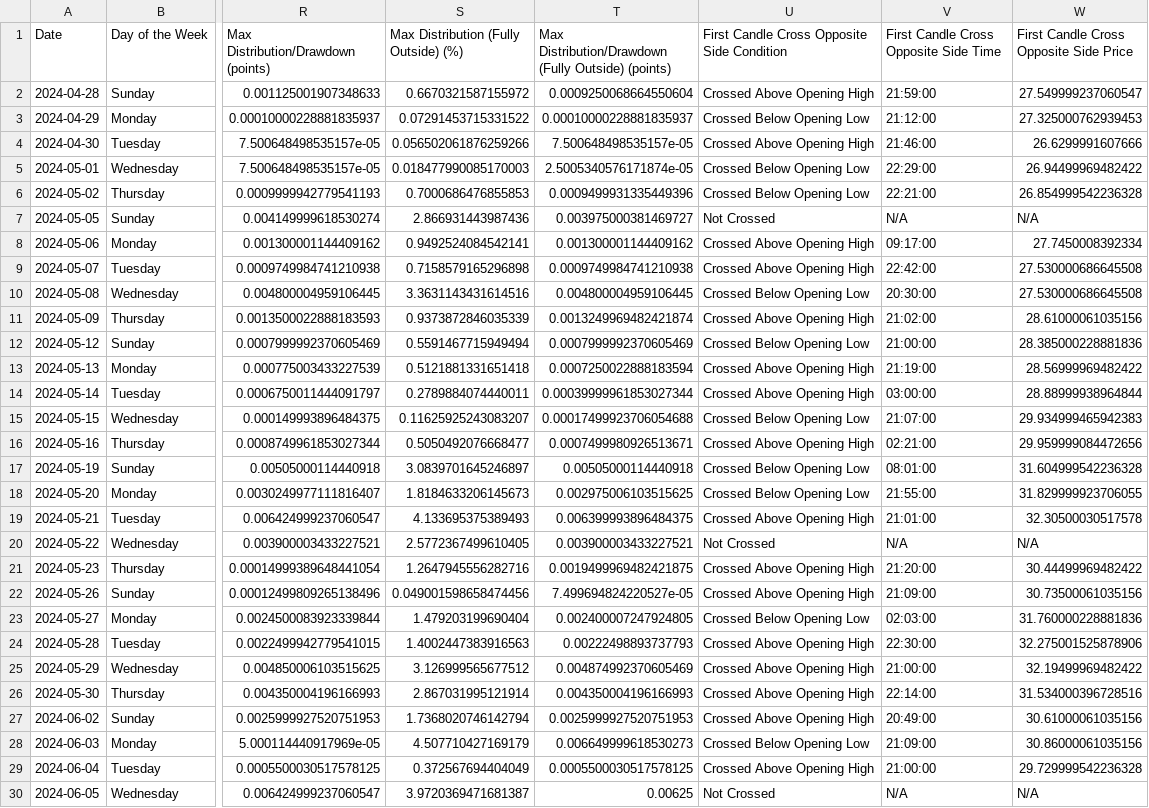
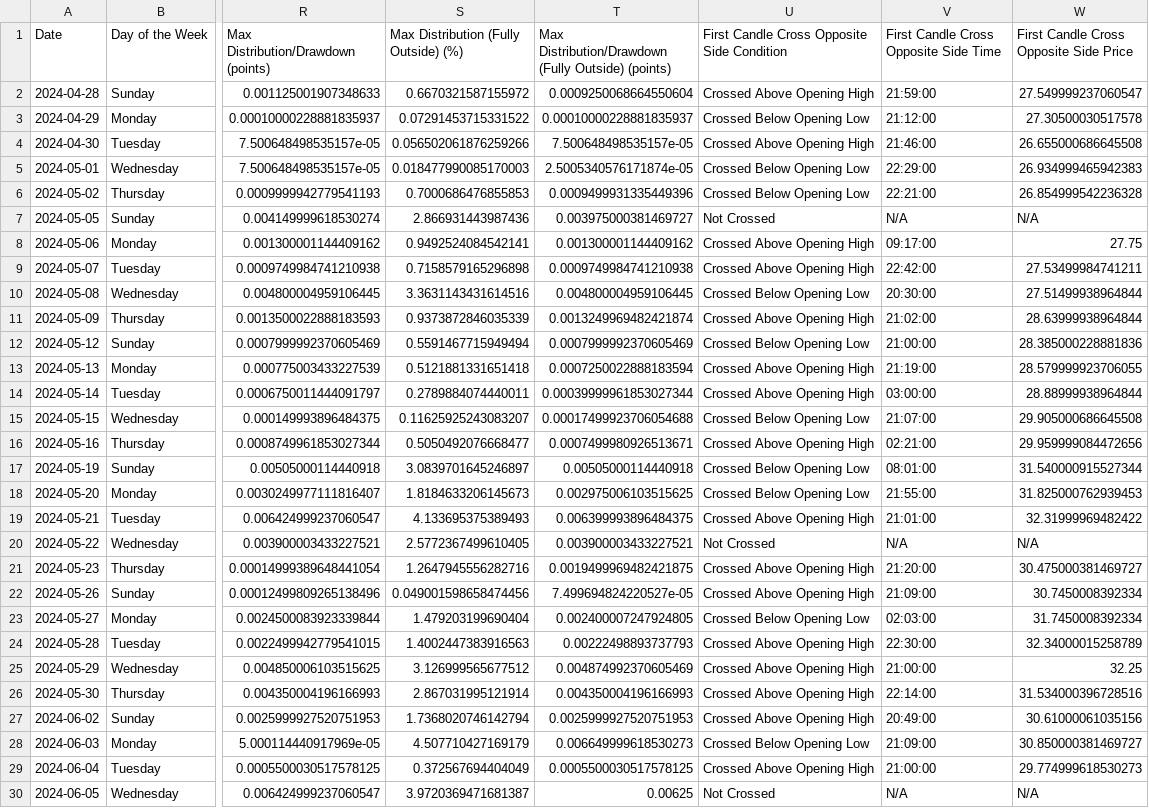
Before and after one commit to alphabravo1217/The_Pack, a CSV file: Backtest Results/1 Minute TimeFrame Results/SI_1min.csv, drawn as a sheet; only a part is shown, gaps mark what is left out; the diff covers the shown part only; the diff names each change by its address in the sheet, - before the commit and + after, or states it on an @@ line.

```diff
--- a/Backtest Results/1 Minute TimeFrame Results/SI_1min.csv
+++ b/Backtest Results/1 Minute TimeFrame Results/SI_1min.csv
-W3: 27.325000762939453
+W3: 27.30500030517578
-W4: 26.6299991607666
+W4: 26.655000686645508
-W5: 26.94499969482422
+W5: 26.934999465942383
-W8: 27.7450008392334
+W8: 27.75
-W9: 27.530000686645508
+W9: 27.53499984741211
-W10: 27.530000686645508
+W10: 27.51499938964844
-W11: 28.61000061035156
+W11: 28.63999938964844
-W13: 28.56999969482422
+W13: 28.579999923706055
-W15: 29.934999465942383
+W15: 29.905000686645508
-W17: 31.604999542236328
+W17: 31.540000915527344
-W18: 31.829999923706055
+W18: 31.825000762939453
-W19: 32.30500030517578
+W19: 32.31999969482422
-W21: 30.44499969482422
+W21: 30.475000381469727
-W22: 30.73500061035156
+W22: 30.7450008392334
-W23: 31.760000228881836
+W23: 31.7450008392334
-W24: 32.275001525878906
+W24: 32.34000015258789
-W25: 32.19499969482422
+W25: 32.25
-W28: 30.86000061035156
+W28: 30.850000381469727
-W29: 29.729999542236328
+W29: 29.774999618530273
```
Also changed, not shown: 38 edited cells elsewhere in this file, Backtest Results/15 Minute Timeframe Results/GC_15min.csv, Backtest Results/15 Minute Timeframe Results/MGC_15min.csv, 51 other files.
